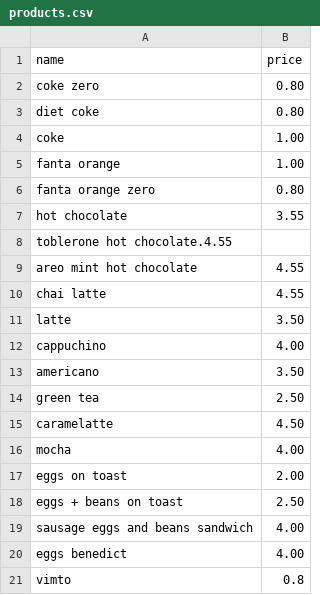
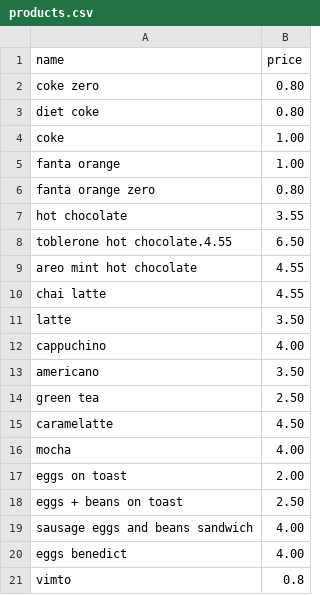
Before and after one commit to matty3191/cafe_app, a CSV file: data/products.csv, drawn as a sheet.

```diff
--- a/data/products.csv
+++ b/data/products.csv
@@ -7,3 +7,3 @@ fanta orange zero,0.80
 hot chocolate,3.55
-toblerone hot chocolate.4.55,
+toblerone hot chocolate.4.55,6.50
 areo mint hot chocolate,4.55
```
Also changed, not shown: 1 other file.
